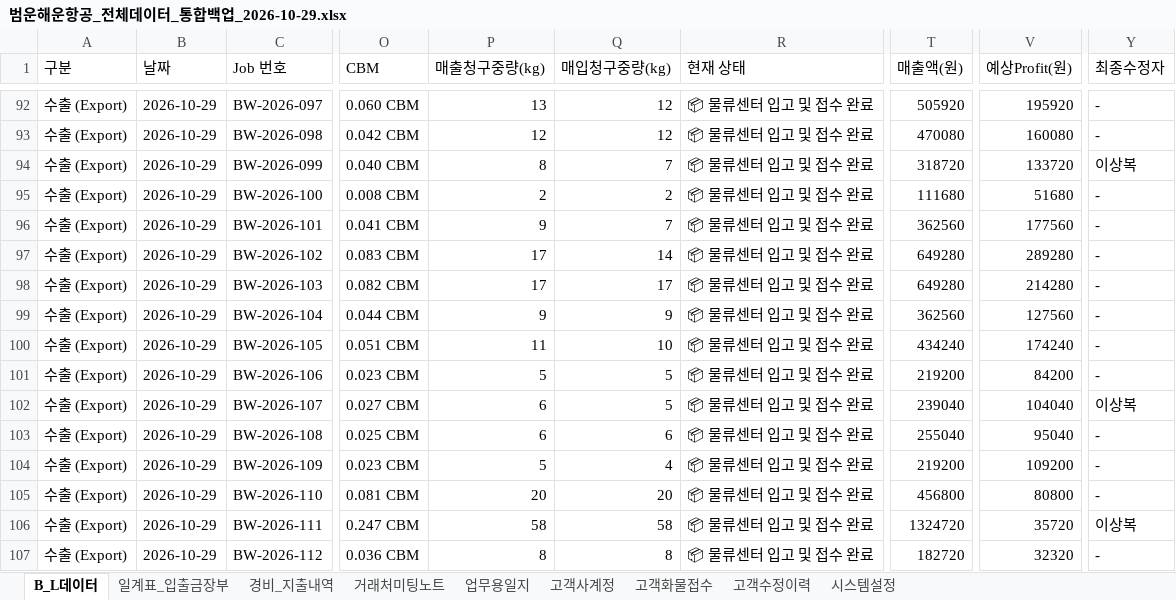
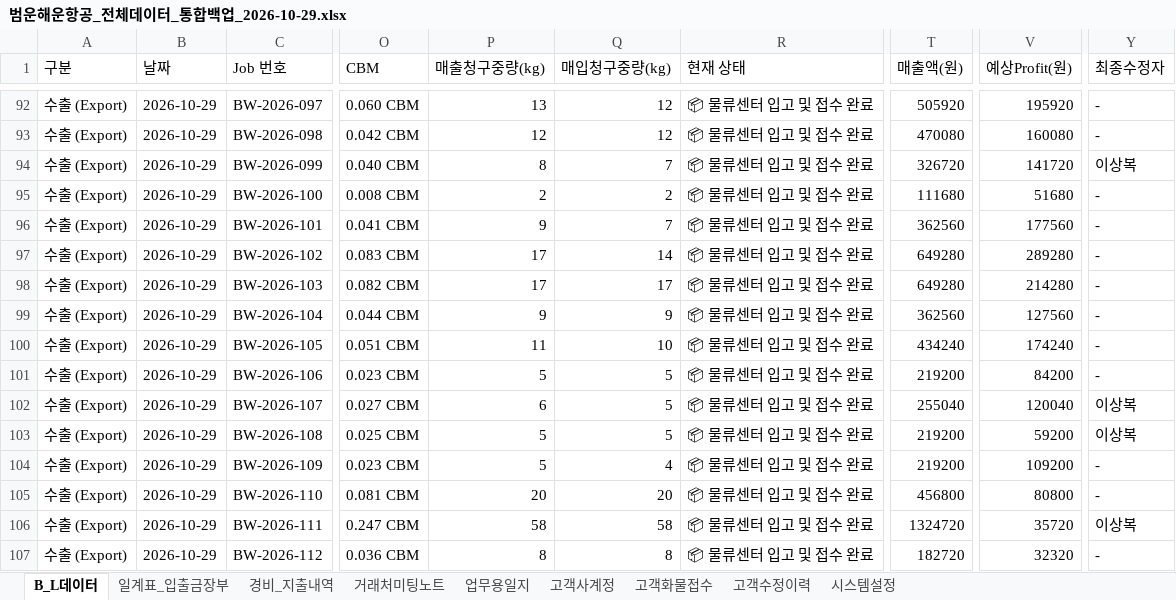
Before and after one commit to bumwoon/logics-app, an Excel workbook: 범운해운항공_전체데이터_통합백업_2026-10-29.xlsx, sheet B_L데이터, drawn as a sheet; only a part is shown, gaps mark what is left out; values as stored, in another font and other column widths than the file's, no borders; the diff names each change by its address in the sheet, - before the commit and + after, or states it on an @@ line.

Commit message:
Add files via upload

```diff
--- a/범운해운항공_전체데이터_통합백업_2026-10-29.xlsx (sheet B_L데이터)
+++ b/범운해운항공_전체데이터_통합백업_2026-10-29.xlsx (sheet B_L데이터)
-T94 (매출액(원)): 318720
+T94 (매출액(원)): 326720
-V94 (예상Profit(원)): 133720
+V94 (예상Profit(원)): 141720
-T102 (매출액(원)): 239040
+T102 (매출액(원)): 255040
-V102 (예상Profit(원)): 104040
+V102 (예상Profit(원)): 120040
-P103 (매출청구중량(kg)): 6
+P103 (매출청구중량(kg)): 5
-Q103 (매입청구중량(kg)): 6
+Q103 (매입청구중량(kg)): 5
-T103 (매출액(원)): 255040
+T103 (매출액(원)): 219200
-V103 (예상Profit(원)): 95040
+V103 (예상Profit(원)): 59200
-Y103 (최종수정자): -
+Y103 (최종수정자): 이상복
```
